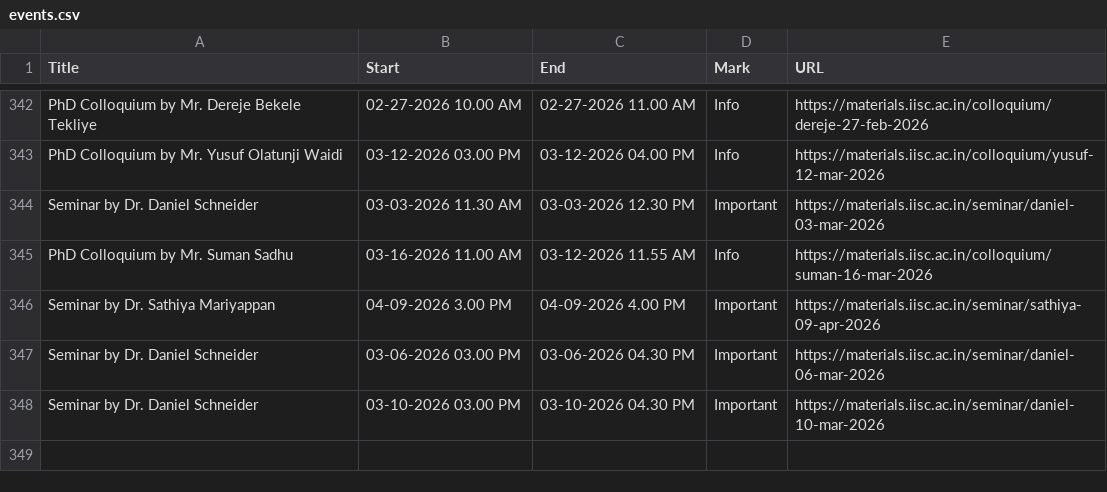
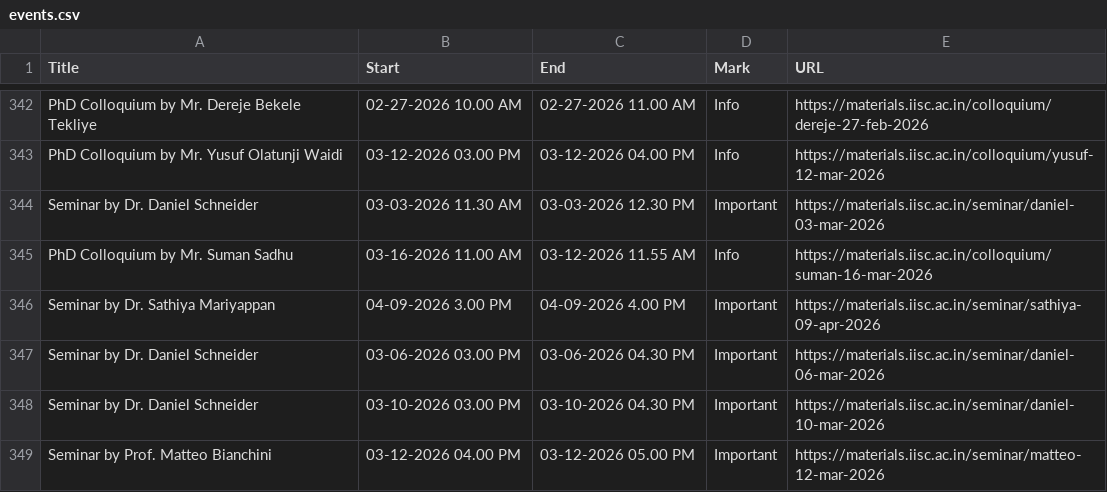
Before and after one commit to mte-iisc/materials-iisc, a CSV file: _site/events/events.csv, drawn as a sheet; only a part is shown, gaps mark what is left out.

```diff
--- a/_site/events/events.csv
+++ b/_site/events/events.csv
@@ -348 +348,2 @@ Seminar by Dr. Daniel Schneider,03-06-2026 03.00 PM,03-06-2026 04.30 PM,Importan
 Seminar by Dr. Daniel Schneider,03-10-2026 03.00 PM,03-10-2026 04.30 PM,Important,https://materials.iisc.ac.in/seminar/daniel-10-mar-2026
+Seminar by Prof. Matteo Bianchini,03-12-2026 04.00 PM,03-12-2026 05.00 PM,Important,https://materials.iisc.ac.in/seminar/matteo-12-mar-2026
```
Also changed, not shown: events/events.csv, 9 other files.
